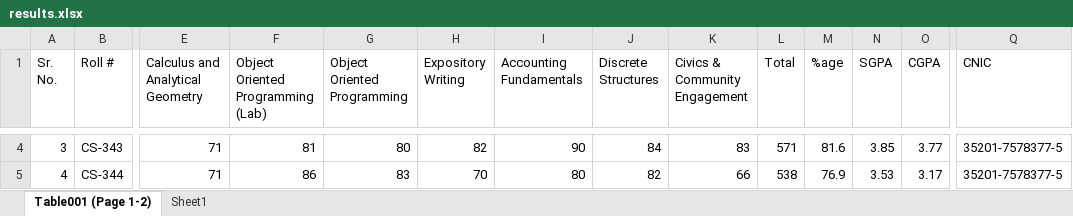
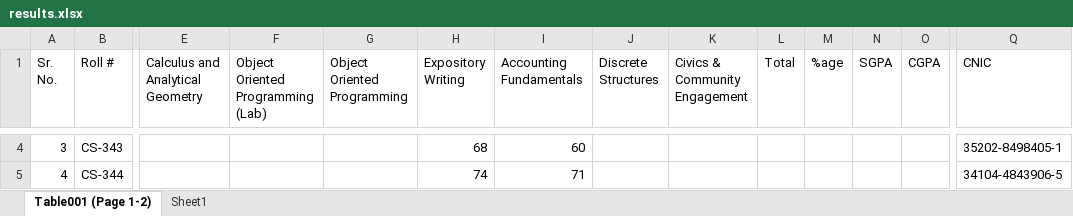
Before and after one commit to xeeshan-zs/marks, an Excel workbook: assets/results.xlsx, sheet Table001 (Page 1-2), drawn as a sheet; only a part is shown, gaps mark what is left out; values as stored, in another font and other column widths than the file's, no cell formats; the diff covers the shown part only; the diff names each change by its address in the sheet, - before the commit and + after, or states it on an @@ line.

```diff
--- a/assets/results.xlsx (sheet Table001 (Page 1-2))
+++ b/assets/results.xlsx (sheet Table001 (Page 1-2))
-E4:E5 (Calculus and Analytical Geometry): 71
+E4:E5 (Calculus and Analytical Geometry): (empty)
-F4: 81
+F4: (empty)
-G4 (Object Oriented Programming): 80
+G4 (Object Oriented Programming): (empty)
-H4 (Expository Writing): 82
+H4 (Expository Writing): 68
-I4 (Accounting Fundamentals): 90
+I4 (Accounting Fundamentals): 60
-J4 (Discrete Structures): 84
+J4 (Discrete Structures): (empty)
-K4 (Civics & Community Engagement): 83
+K4 (Civics & Community Engagement): (empty)
-L4 (Total): 571
+L4 (Total): (empty)
-M4 (%age): 81.6
+M4 (%age): (empty)
-N4 (SGPA): 3.85
+N4 (SGPA): (empty)
-O4 (CGPA): 3.77
+O4 (CGPA): (empty)
-Q4 (CNIC): 35201-7578377-5
+Q4 (CNIC): 35202-8498405-1
-F5: 86
+F5: (empty)
-G5 (Object Oriented Programming): 83
+G5 (Object Oriented Programming): (empty)
-H5 (Expository Writing): 70
+H5 (Expository Writing): 74
-I5 (Accounting Fundamentals): 80
+I5 (Accounting Fundamentals): 71
-J5 (Discrete Structures): 82
+J5 (Discrete Structures): (empty)
-K5 (Civics & Community Engagement): 66
+K5 (Civics & Community Engagement): (empty)
-L5 (Total): 538
+L5 (Total): (empty)
-M5 (%age): 76.9
+M5 (%age): (empty)
-N5 (SGPA): 3.53
+N5 (SGPA): (empty)
-O5 (CGPA): 3.17
+O5 (CGPA): (empty)
-Q5 (CNIC): 35201-7578377-5
+Q5 (CNIC): 34104-4843906-5
```
Also changed, not shown: 2 removed rows, 466 edited cells and row numbers in column A elsewhere in this sheet, cell formats, 1 other file.
